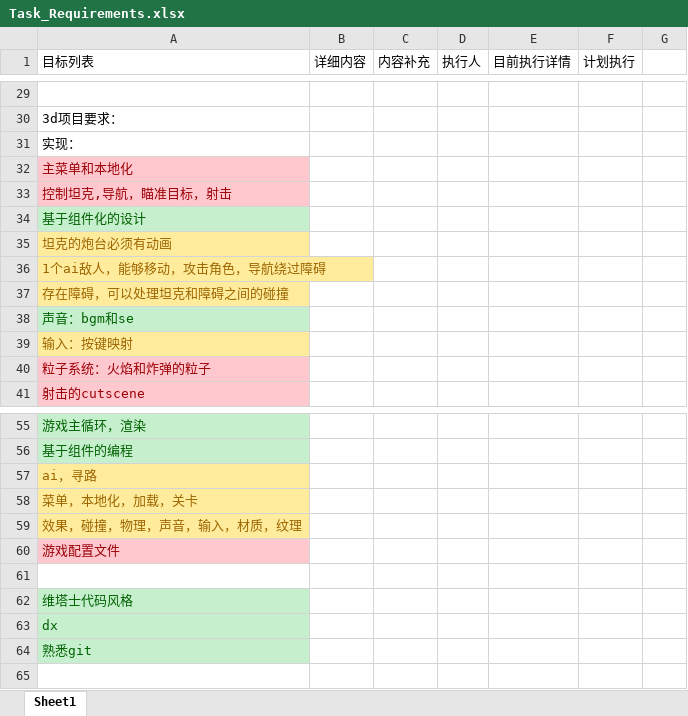
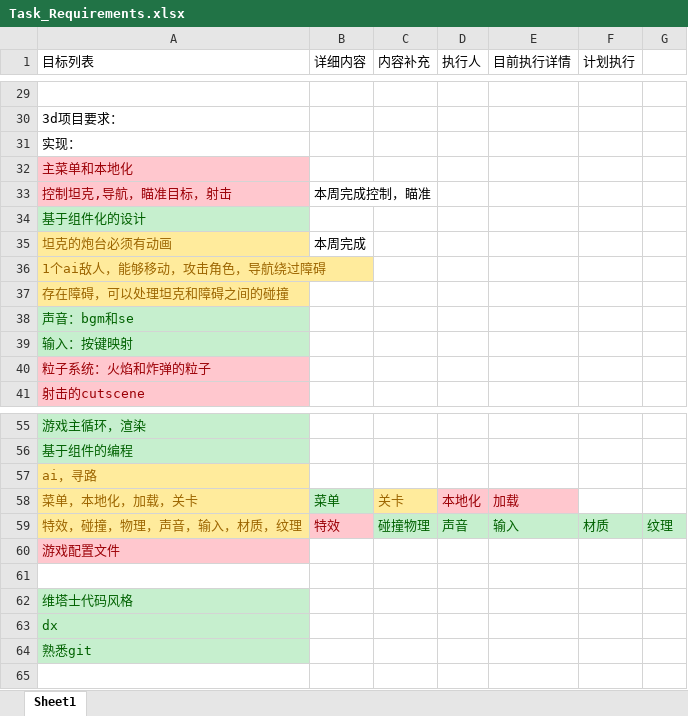
Before and after one commit to aleidi/3DTank, an Excel workbook: Documents/Task_Requirements.xlsx, sheet Sheet1, drawn as a sheet; only a part is shown, gaps mark what is left out; values as stored, in another font and other column widths than the file's, no borders; removed rows and columns are numbered as before the commit, all else as after; the diff names each change by its address in the sheet, - before the commit and + after, or states it on an @@ line.

```diff
--- a/Documents/Task_Requirements.xlsx (sheet Sheet1)
+++ b/Documents/Task_Requirements.xlsx (sheet Sheet1)
-B33 (详细内容): (empty)
+B33 (详细内容): 本周完成控制，瞄准
-B35 (详细内容): (empty)
+B35 (详细内容): 本周完成
@@ A39 fill: #FFEB9C → #C6EFCE, text colour: #9C6500 → #006100 @@
-B58 (详细内容): (empty)
+B58 (详细内容): 菜单
-B58 fill: none
+B58 fill: #C6EFCE
-C58 (内容补充): (empty)
+C58 (内容补充): 关卡
-C58 fill: none
+C58 fill: #FFEB9C
-D58 (执行人): (empty)
+D58 (执行人): 本地化
-D58:E58 fill: none
+D58:E58 fill: #FFC7CE
-E58 (目前执行详情): (empty)
+E58 (目前执行详情): 加载
-row 59: 效果，碰撞，物理，声音，输入，材质，纹理
+row 59: 特效，碰撞，物理，声音，输入，材质，纹理 | 特效 | 碰撞物理 | 声音 | 输入 | 材质 | 纹理
```
Also changed, not shown: 17 other files.
